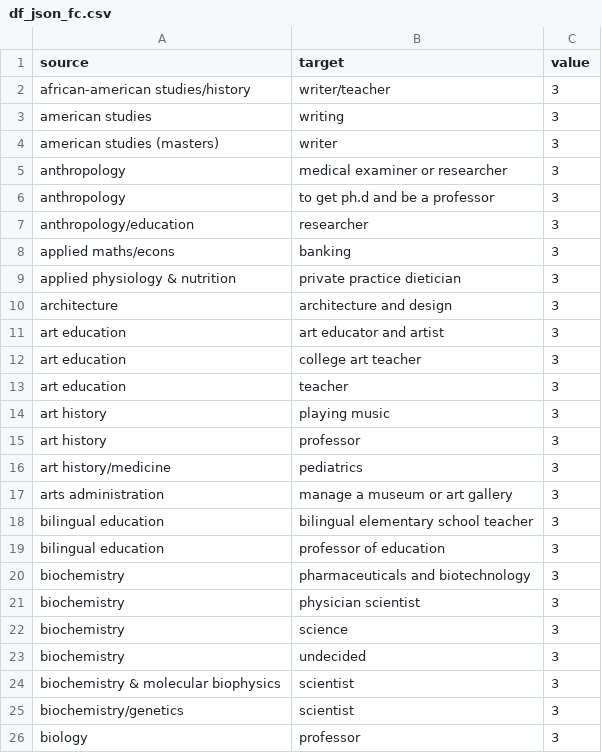
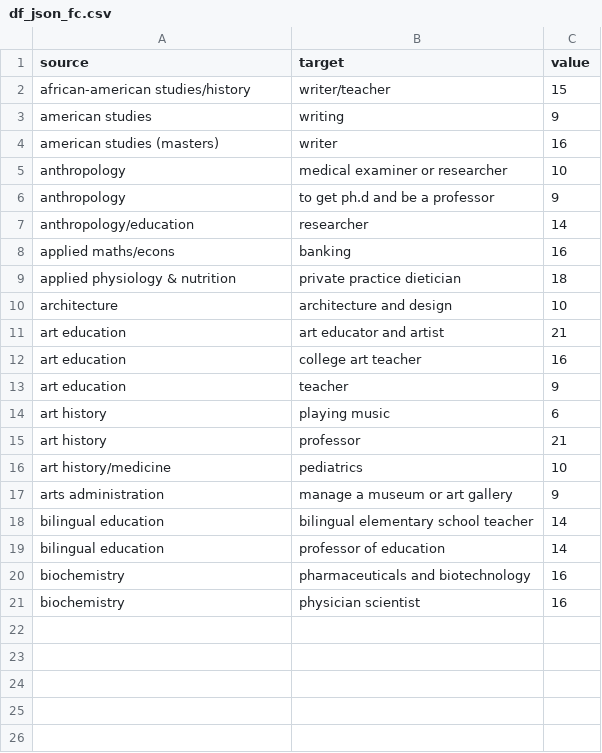
Before and after one commit to amruthasundar/final-edav-project, a CSV file: df_json_fc.csv, drawn as a sheet.

```diff
--- a/df_json_fc.csv
+++ b/df_json_fc.csv
@@ -1,26 +1,21 @@
 "source","target","value"
-"african-american studies/history","writer/teacher",3
-"american studies","writing",3
-"american studies (masters)","writer",3
-"anthropology","medical examiner or researcher",3
-"anthropology","to get ph.d and be a professor",3
-"anthropology/education","researcher",3
-"applied maths/econs","banking",3
-"applied physiology & nutrition","private practice dietician",3
-"architecture","architecture and design",3
-"art education","art educator and artist",3
-"art education","college art teacher",3
-"art education","teacher",3
-"art history","playing music",3
-"art history","professor",3
-"art history/medicine","pediatrics",3
-"arts administration","manage a museum or art gallery",3
-"bilingual education","bilingual elementary school teacher",3
-"bilingual education","professor of education",3
-"biochemistry","pharmaceuticals and biotechnology",3
-"biochemistry","physician scientist",3
-"biochemistry","science",3
-"biochemistry","undecided",3
-"biochemistry & molecular biophysics","scientist",3
-"biochemistry/genetics","scientist",3
-"biology","professor",3
+"african-american studies/history","writer/teacher",15
+"american studies","writing",9
+"american studies (masters)","writer",16
+"anthropology","medical examiner or researcher",10
+"anthropology","to get ph.d and be a professor",9
+"anthropology/education","researcher",14
+"applied maths/econs","banking",16
+"applied physiology & nutrition","private practice dietician",18
+"architecture","architecture and design",10
+"art education","art educator and artist",21
+"art education","college art teacher",16
+"art education","teacher",9
+"art history","playing music",6
+"art history","professor",21
+"art history/medicine","pediatrics",10
+"arts administration","manage a museum or art gallery",9
+"bilingual education","bilingual elementary school teacher",14
+"bilingual education","professor of education",14
+"biochemistry","pharmaceuticals and biotechnology",16
+"biochemistry","physician scientist",16
```
Also changed, not shown: 5 other files.
